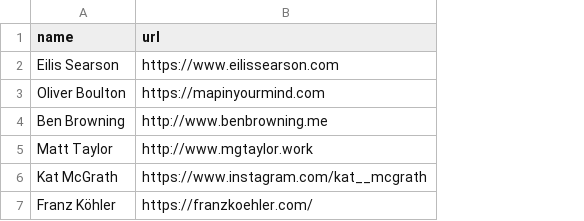
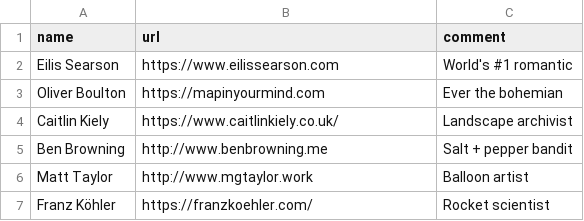
Before and after one commit to awesomephant/blog, a CSV file: _data/friends.csv, drawn as a sheet; removed rows and columns are numbered as before the commit, all else as after; the diff names each change by its address in the sheet, - before the commit and + after, or states it on an @@ line.

```diff
--- a/_data/friends.csv
+++ b/_data/friends.csv
+column C (comment), rows 2-3: World's #1 romantic | Ever the bohemian; rows 5-7: Salt + pepper bandit | Balloon artist | Rocket scientist
+row 4: Caitlin Kiely | https://www.caitlinkiely.co.uk/ | Landscape archivist
-row 6: Kat McGrath | https://www.instagram.com/kat__mcgrath
```
Also changed, not shown: 7 other files.
